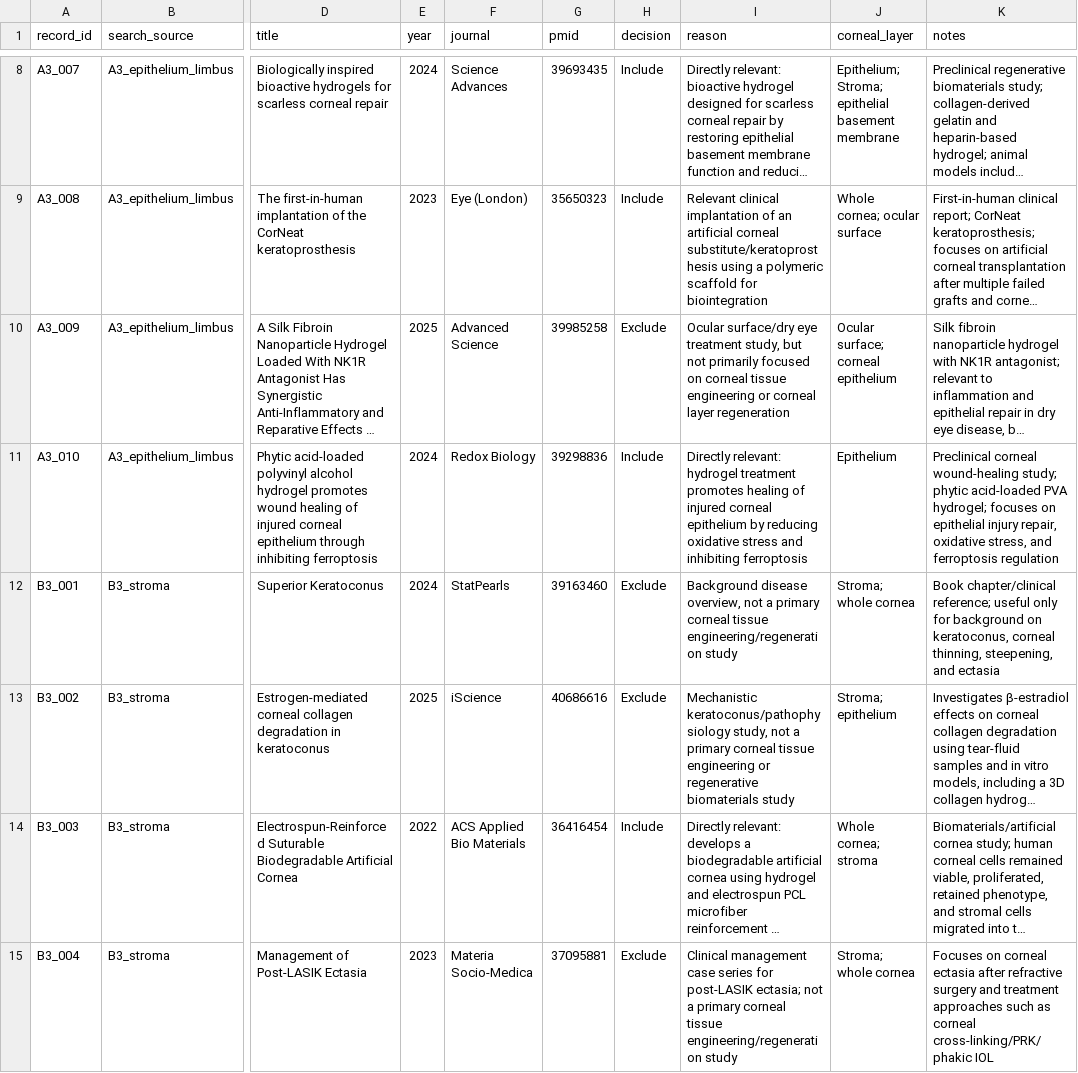
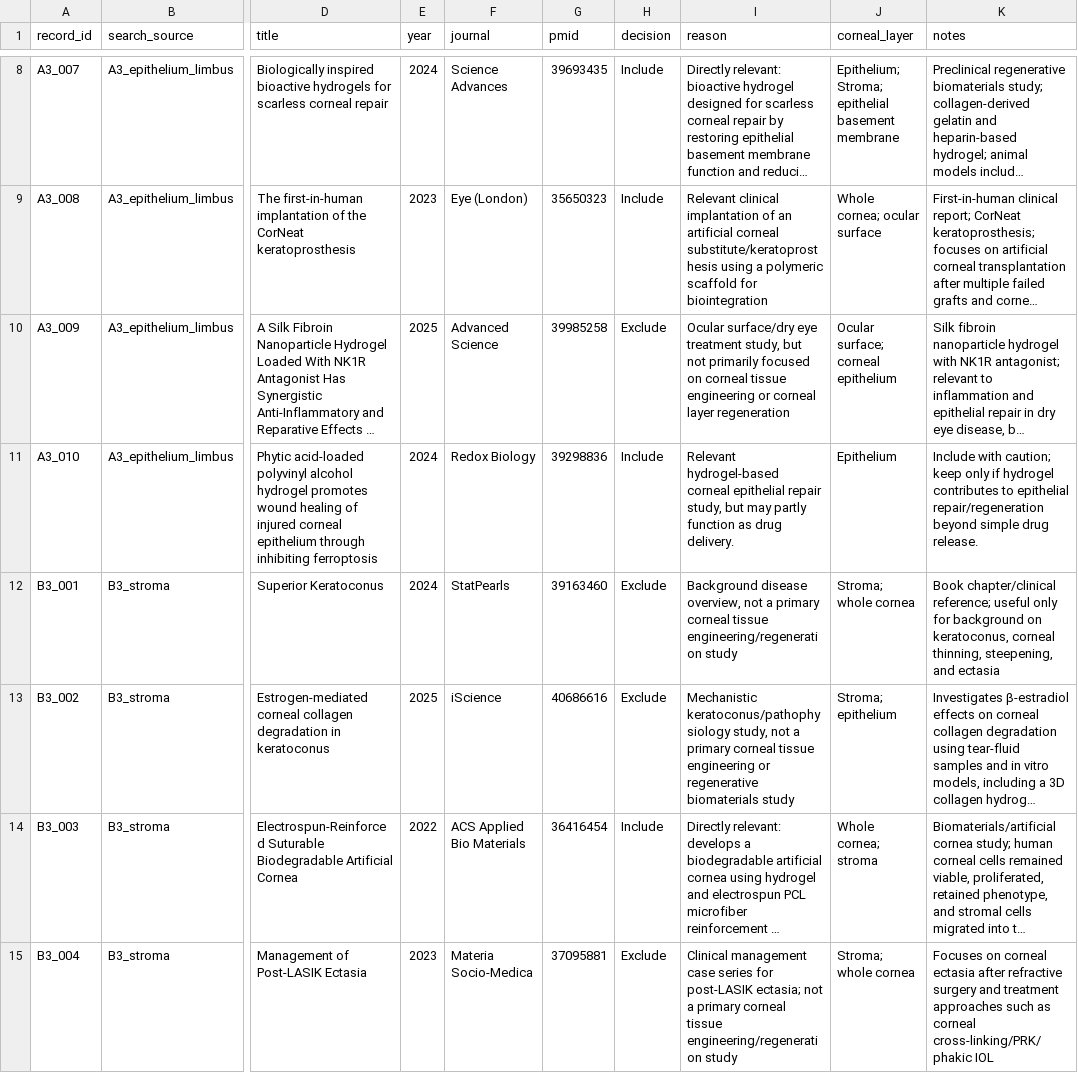
Before and after one commit to Sambbg/corneal-biomaterials-benchmark-review, a CSV file: screening/title_abstract/pilot_screening_round_1.csv, drawn as a sheet; only a part is shown, gaps mark what is left out; long unchanged cells end in …; the diff covers the shown part only; the diff names each change by its address in the sheet, - before the commit and + after, or states it on an @@ line.

Commit message:
audit and revise AI-assisted pilot screening decisions

```diff
--- a/screening/title_abstract/pilot_screening_round_1.csv
+++ b/screening/title_abstract/pilot_screening_round_1.csv
-I11 (reason): Directly relevant: hydrogel treatment promotes healing of injured corneal epithelium by reducing oxidative stress and inhibiting ferroptosis
+I11 (reason): Relevant hydrogel-based corneal epithelial repair study, but may partly function as drug delivery.
-K11 (notes): Preclinical corneal wound-healing study; phytic acid-loaded PVA hydrogel; focuses on epithelial injury repair, oxidative stress, and ferroptosis regulation
+K11 (notes): Include with caution; keep only if hydrogel contributes to epithelial repair/regeneration beyond simple drug release.
```
Also changed, not shown: 17 edited cells elsewhere in this file, 1 other file.
